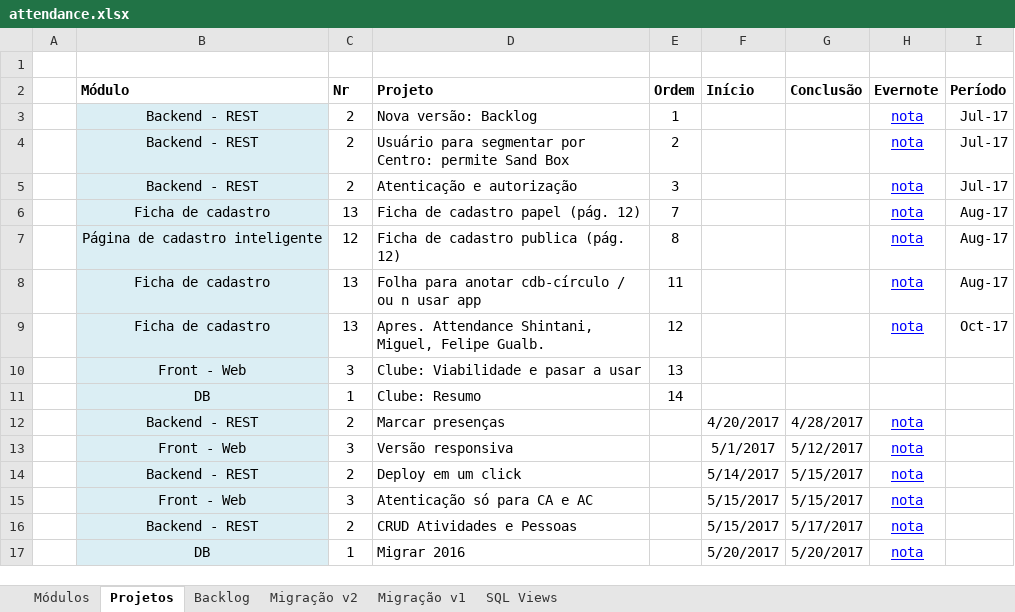
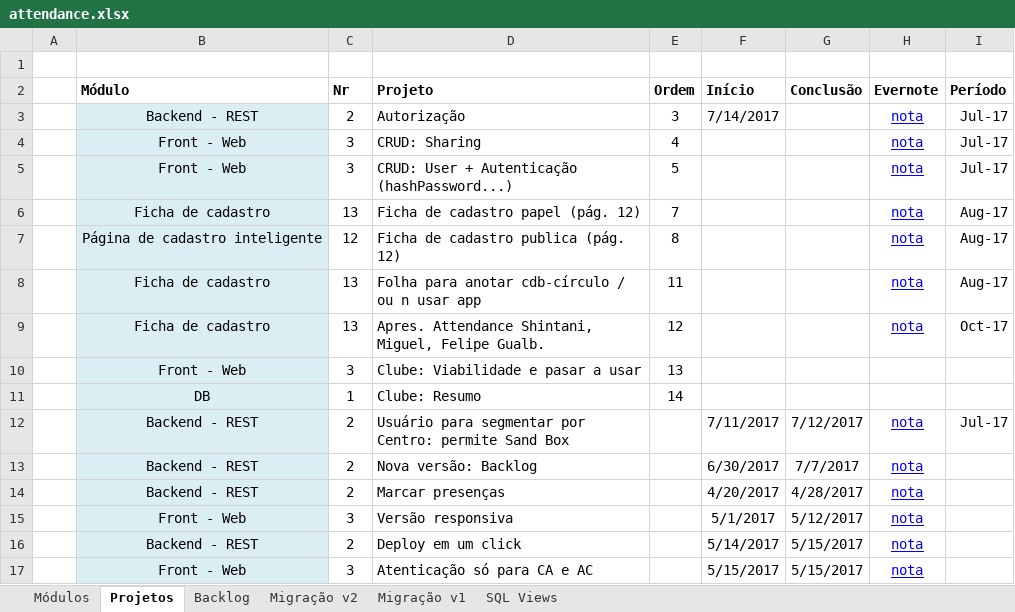
Before and after one commit to adrianocarv/attendance, an Excel workbook: docs/attendance.xlsx, sheet Projetos, drawn as a sheet; only a part is shown; the shorter side is filled out with more unchanged rows; values as stored, in another font and other column widths than the file's, no borders; conditional formats not drawn; removed rows and columns are numbered as before the commit, all else as after; the diff covers the shown part only; the diff names each change by its address in the sheet, - before the commit and + after, or states it on an @@ line.

```diff
--- a/docs/attendance.xlsx (sheet Projetos)
+++ b/docs/attendance.xlsx (sheet Projetos)
-row 3:  | Backend - REST | 2 | Nova versão: Backlog | 1 |  |  | nota | Jul-17
-row 4:  | Backend - REST | 2 | Usuário para segmentar por Centro: permite Sand Box | 2 |  |  | nota | Jul-17
-D3 (Projeto): Atenticação e autorização
+D3 (Projeto): Autorização
-F3 (Início): (empty)
+F3 (Início): 7/14/2017
+row 4:  | Front - Web | 3 | CRUD: Sharing | 4 |  |  | nota | Jul-17
+row 5:  | Front - Web | 3 | CRUD: User + Autenticação (hashPassword...) | 5 |  |  | nota | Jul-17
+row 12:  | Backend - REST | 2 | Usuário para segmentar por Centro: permite Sand Box |  | 7/11/2017 | 7/12/2017 | nota | Jul-17
+row 13:  | Backend - REST | 2 | Nova versão: Backlog |  | 6/30/2017 | 7/7/2017 | nota
```
Also changed, not shown: 26 edited cells elsewhere in this sheet, sheet Backlog, formulas that keep their value, 29 other files.
